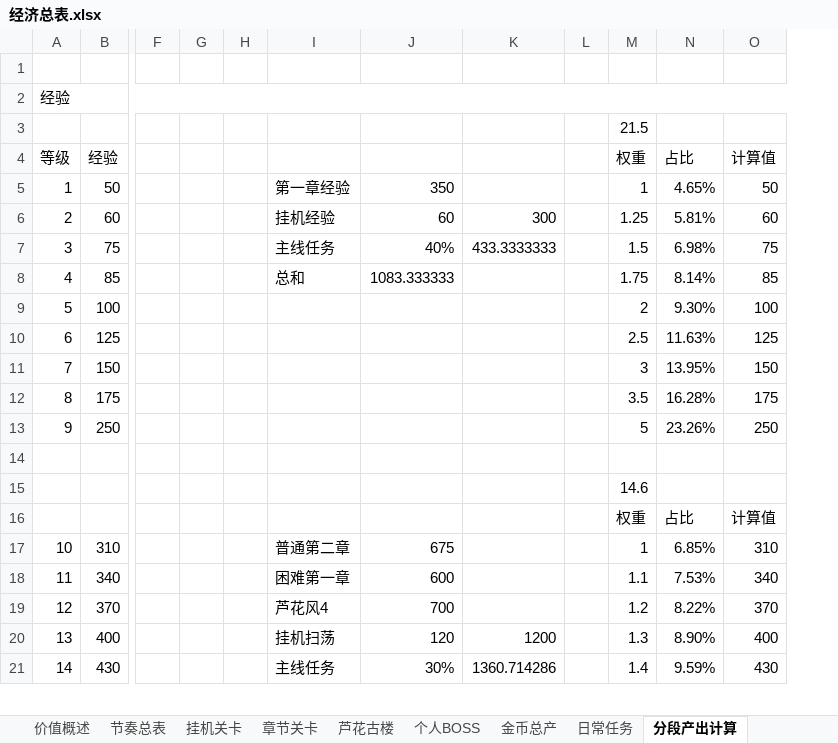
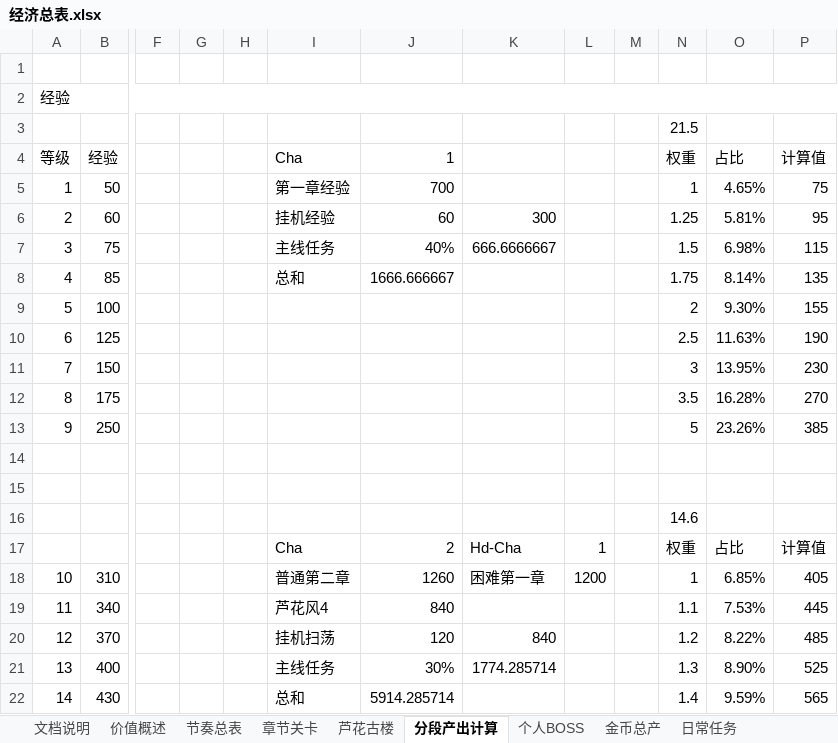
Before and after one commit to hataksumo/DesignerDoc, an Excel workbook: 策划案/镇魂街/经济总表.xlsx, sheet 分段产出计算, drawn as a sheet; only a part is shown, gaps mark what is left out; values as stored, in another font and other column widths than the file's, no cell formats; removed rows and columns are numbered as before the commit, all else as after; rows hold the shown columns only; the diff covers the shown part only; the diff names each change by its address in the sheet, - before the commit and + after, or states it on an @@ line.

```diff
--- a/策划案/镇魂街/经济总表.xlsx (sheet 分段产出计算)
+++ b/策划案/镇魂街/经济总表.xlsx (sheet 分段产出计算)
-sheet tab: 挂机关卡
@@ sheet tab order changed: 文档说明 | 价值概述 | 节奏总表 | 章节关卡 | 芦花古楼 | 分段产出计算 | 个人BOSS | 金币总产 | 日常任务 @@
-column K, rows 6-21: 300 | 433.3333333 |  |  |  |  |  |  |  |  |  |  |  |  | 1200 | 1360.714286
+column K, rows 6-7: 300 | 666.6666667; rows 17-21: Hd-Cha | 困难第一章 |  | 840 | 1774.285714
+column L, rows 17-18: 1 | 1200
-I4: (empty)
+I4: Cha
-J4: (empty)
+J4: 1
-J5 (1): 350
+J5 (1): 700
-P5 (计算值): 50
+P5 (计算值): 75
-P6 (计算值): 60
+P6 (计算值): 95
-P7 (计算值): 75
+P7 (计算值): 115
-J8 (1): 1083.333333
+J8 (1): 1666.666667
-P8 (计算值): 85
+P8 (计算值): 135
-P9 (计算值): 100
+P9 (计算值): 155
-P10 (计算值): 125
+P10 (计算值): 190
-P11 (计算值): 150
+P11 (计算值): 230
-P12 (计算值): 175
+P12 (计算值): 270
-P13 (计算值): 250
+P13 (计算值): 385
+row 14: (empty)
-I17 (Cha): (empty)
+I17 (Cha): Cha
-J17 (1): (empty)
+J17 (1): 2
-J18 (1): 675
+J18 (1): 1260
-P18 (计算值): 310
+P18 (计算值): 405
-I19 (Cha): 困难第一章
+I19 (Cha): 芦花风4
-J19 (1): 600
+J19 (1): 840
-P19 (计算值): 340
+P19 (计算值): 445
-I20 (Cha): 芦花风4
+I20 (Cha): 挂机扫荡
-J20 (1): 700
+J20 (1): 120
-P20 (计算值): 370
+P20 (计算值): 485
-I21 (Cha): 挂机扫荡
+I21 (Cha): 主线任务
-J21 (1): 120
+J21 (1): 30%
-P21 (计算值): 400
+P21 (计算值): 525
-I22 (Cha): 主线任务
+I22 (Cha): 总和
-J22 (1): 30%
+J22 (1): 5914.285714
-P22 (计算值): 430
+P22 (计算值): 565
```
Also changed, not shown: 76 added rows, 62 removed rows, 49 edited cells, merged cells and row numbers in column A elsewhere in this sheet, sheet 章节关卡, sheet 节奏总表, sheet 金币总产, sheet 芦花古楼, sheet 个人BOSS, sheet 日常任务, 1 more sheet, cell formats, formulas that keep their value, 策划案/镇魂街/工作规划.xlsx.
